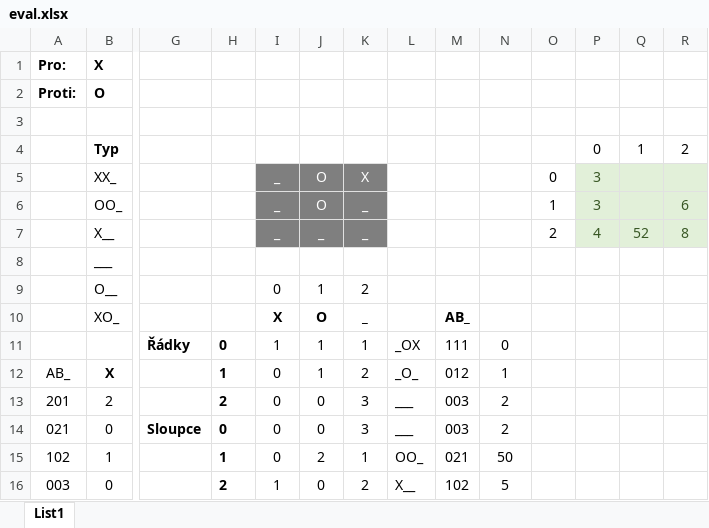
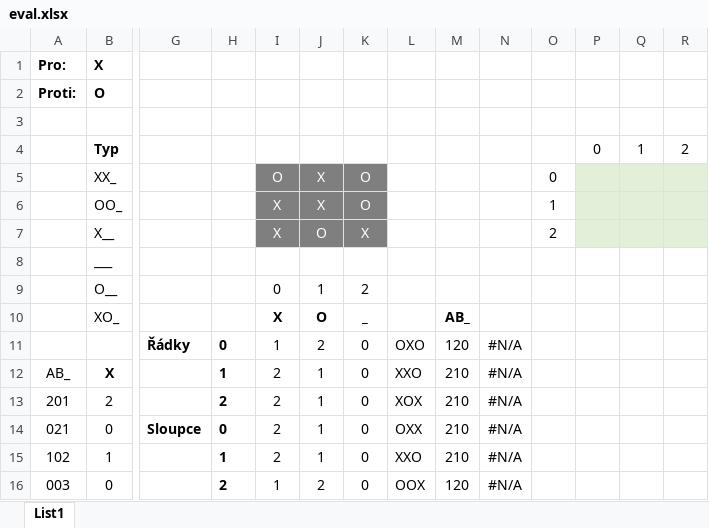
Before and after one commit to MatejBransky/tic-tac-toe, an Excel workbook: eval.xlsx, sheet List1, drawn as a sheet; only a part is shown, gaps mark what is left out; values as stored, in another font and other column widths than the file's, no borders; conditional formats not drawn; removed rows and columns are numbered as before the commit, all else as after; rows hold the shown columns only; the diff covers the shown part only; the diff names each change by its address in the sheet, - before the commit and + after, or states it on an @@ line.

```diff
--- a/eval.xlsx (sheet List1)
+++ b/eval.xlsx (sheet List1)
-row 5:  | XX_ |  |  | _ | O | X |  |  |  | 0 | 3
-row 6:  | OO_ |  |  | _ | O | _ |  |  |  | 1 | 3 |  | 6
-row 7:  | X__ |  |  | _ | _ | _ |  |  |  | 2 | 4 | 52 | 8
+row 5:  | XX_ |  |  | O | X | O |  |  |  | 0
+row 6:  | OO_ |  |  | X | X | O |  |  |  | 1
+row 7:  | X__ |  |  | X | O | X |  |  |  | 2
-row 11:  |  | Řádky | 0 | 1 | 1 | 1 | _OX | 111 | 0
+row 11:  |  | Řádky | 0 | 1 | 2 | 0 | OXO | 120 | #N/A
-I12:I15: 0
+I12:I15: 2
-K12: 2
+K12: 0
-L12: _O_
+L12: XXO
-M12: 012
+M12: 210
-N12: 1
+N12: #N/A
-J13:J14: 0
+J13:J14: 1
-K13:K14: 3
+K13:K14: 0
-L13: ___
+L13: XOX
-M13:M14: 003
+M13:M14: 210
-N13:N14: 2
+N13:N14: #N/A
-L14: ___
+L14: OXX
-J15: 2
+J15: 1
-K15: 1
+K15: 0
-L15: OO_
+L15: XXO
-M15: 021
+M15: 210
-N15: 50
+N15: #N/A
-J16: 0
+J16: 2
-K16: 2
+K16: 0
-L16: X__
+L16: OOX
-M16: 102
+M16: 120
-N16: 5
+N16: #N/A
```
Also changed, not shown: 10 edited cells elsewhere in this sheet, 2 other files.
